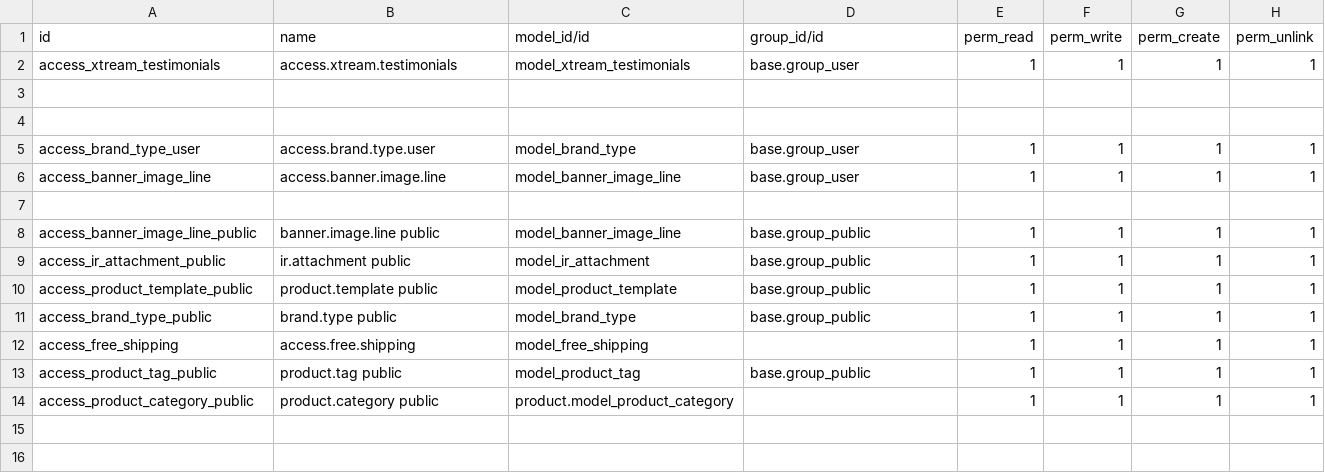
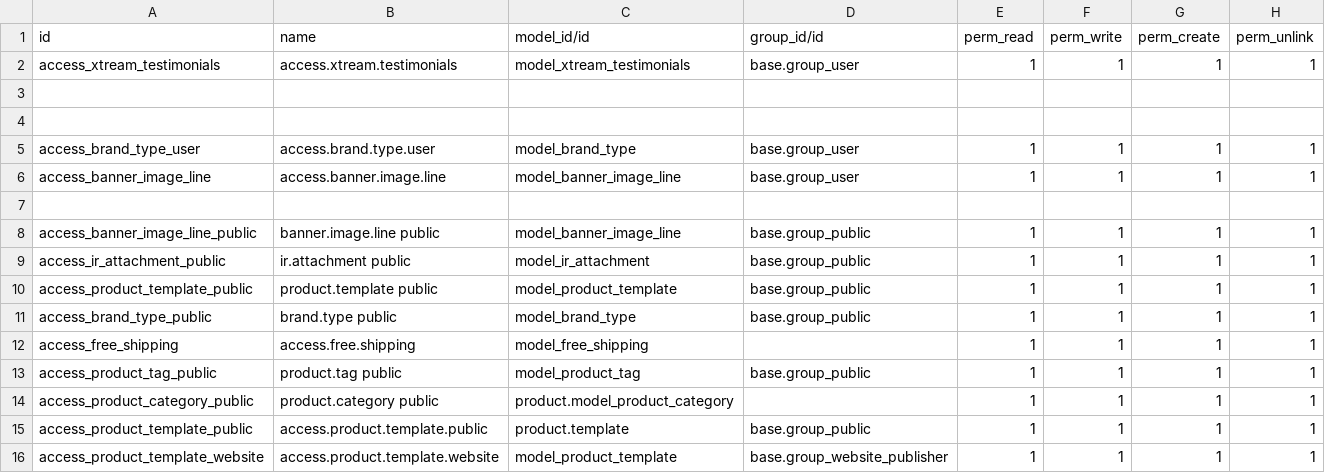
Before and after one commit to lytics-mx/Novusred, a CSV file: theme_xtream/security/ir.model.access.csv, drawn as a sheet; the diff names each change by its address in the sheet, - before the commit and + after, or states it on an @@ line.

Commit message:
Update ir.model.access.csv

```diff
--- a/theme_xtream/security/ir.model.access.csv
+++ b/theme_xtream/security/ir.model.access.csv
+row 15: access_product_template_public | access.product.template.public | product.template | base.group_public | 1 | 1 | 1 | 1
+row 16: access_product_template_website | access.product.template.website | model_product_template | base.group_website_publisher | 1 | 1 | 1 | 1
```
